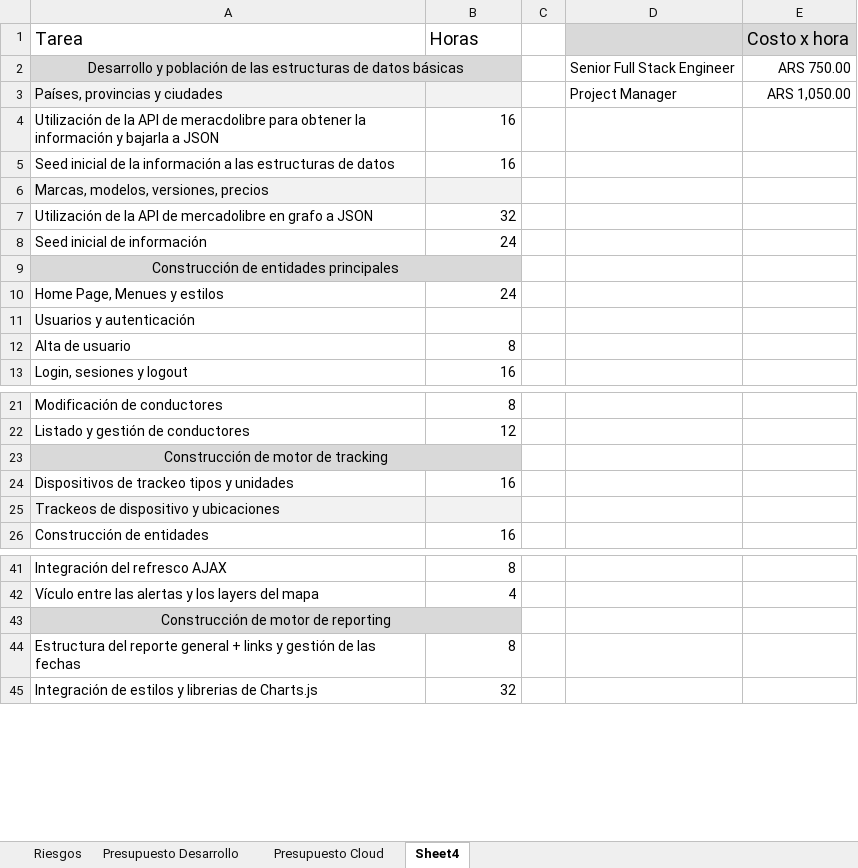
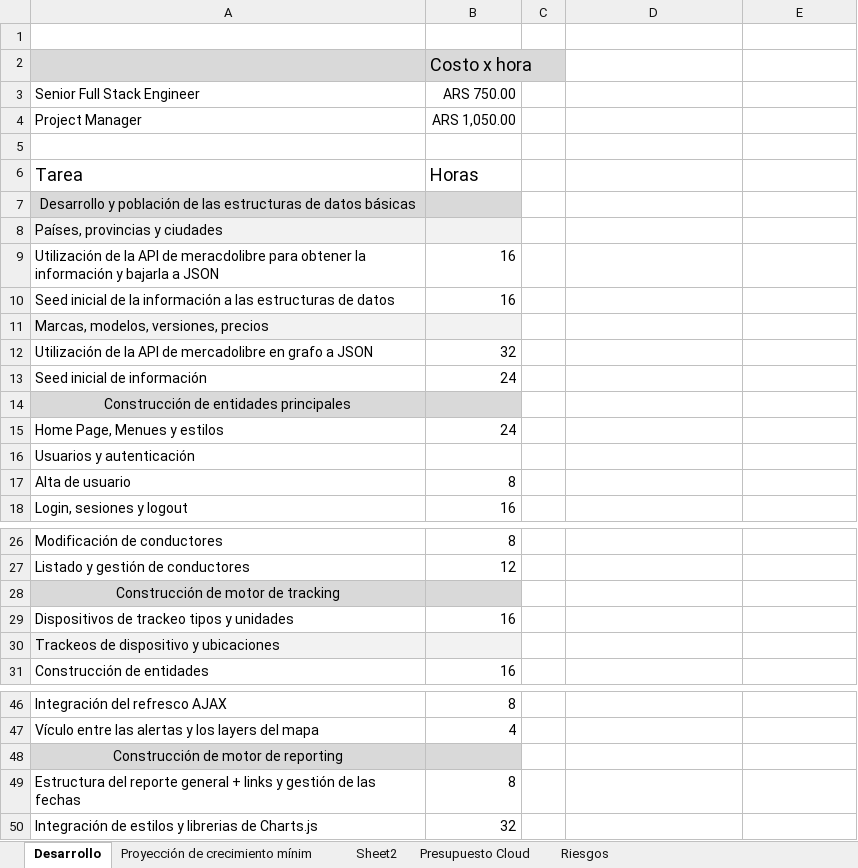
Before and after one commit to ldsimonassi/rt-ins, an Excel workbook: documentacion/Presupuestos.xlsx, sheet Desarrollo, drawn as a sheet; only a part is shown, gaps mark what is left out; values as stored, in another font and other column widths than the file's, no borders; removed rows and columns are numbered as before the commit, all else as after; the diff names each change by its address in the sheet, - before the commit and + after, or states it on an @@ line.

```diff
--- a/documentacion/Presupuestos.xlsx (sheet Desarrollo)
+++ b/documentacion/Presupuestos.xlsx (sheet Desarrollo)
-sheet tab: Sheet4
+sheet tab: Desarrollo
-sheet tab: Presupuesto Desarrollo
+sheet tab: Proyección de crecimiento mínim
+sheet tab: Sheet2
@@ sheet tab order changed: Desarrollo | Proyección de crecimiento mínim | Sheet2 | Presupuesto Cloud | Riesgos @@
+row 1: (empty)
+row 2:  | Costo x hora
+row 3: Senior Full Stack Engineer | ARS 750.00
+row 4: Project Manager | ARS 1,050.00
+row 5: (empty)
-D6:E6 fill: #D9D9D9
+D6:E6 fill: none
-E6: Costo x hora
+E6: (empty)
-A2:B2 merged
-D7: Senior Full Stack Engineer
+D7: (empty)
-E7: ARS 750.00
+E7: (empty)
-D8: Project Manager
+D8: (empty)
-E8: ARS 1,050.00
+E8: (empty)
-A9:B9 merged
-A23:B23 merged
-A43:B43 merged
```
Also changed, not shown: sheet Presupuesto Cloud, sheet Riesgos, charts or pictures, 5 other files.
